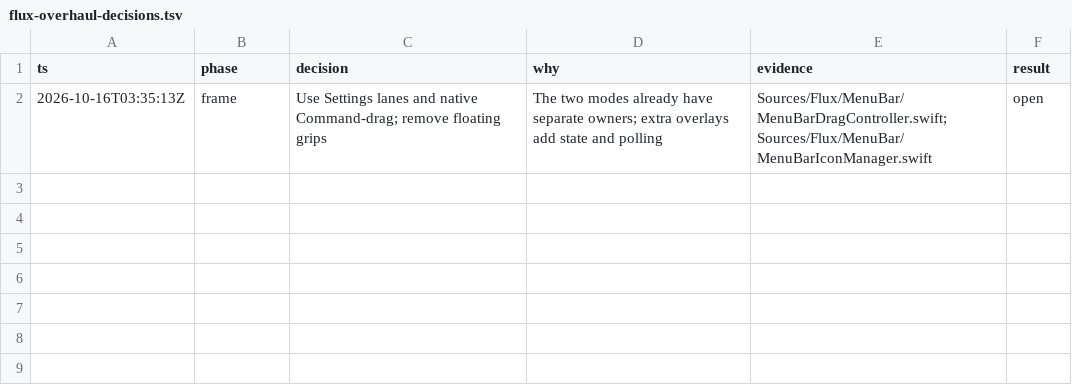
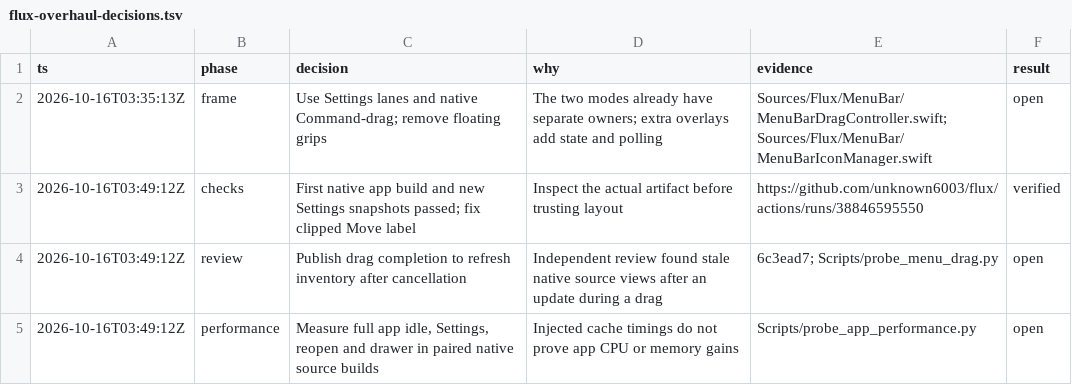
Before and after one commit to unknown6003/flux, a TSV file: docs/research/flux-overhaul-decisions.tsv, drawn as a sheet; the diff names each change by its address in the sheet, - before the commit and + after, or states it on an @@ line.

Commit message:
Measure full app CPU, memory and retained Settings with paired builds

```diff
--- a/docs/research/flux-overhaul-decisions.tsv
+++ b/docs/research/flux-overhaul-decisions.tsv
+row 3: 2026-10-16T03:49:12Z | checks | First native app build and new Settings snapshots passed; fix clipped Move label | Inspect the actual artifact before trusting layout | https://github.com/unknown6003/flux/actions/runs/38846595550 | verified
+row 4: 2026-10-16T03:49:12Z | review | Publish drag completion to refresh inventory after cancellation | Independent review found stale native source views after an update during a drag | 6c3ead7; Scripts/probe_menu_drag.py | open
+row 5: 2026-10-16T03:49:12Z | performance | Measure full app idle, Settings, reopen and drawer in paired native source builds | Injected cache timings do not prove app CPU or memory gains | Scripts/probe_app_performance.py | open
```
Also changed, not shown: 2 other files.
